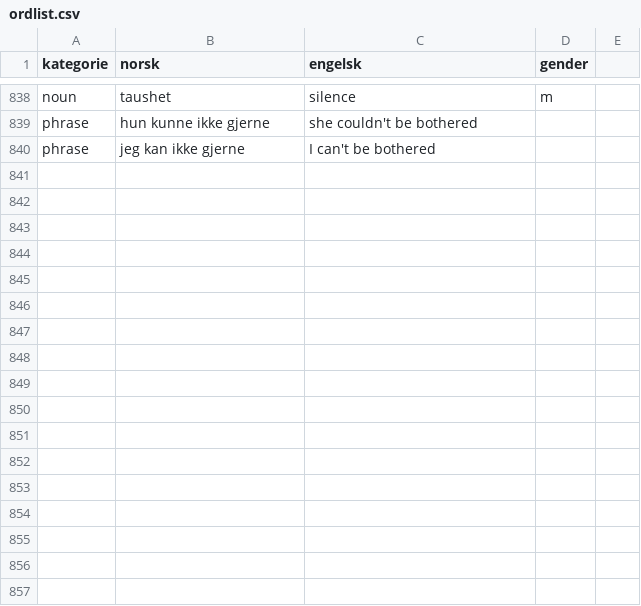
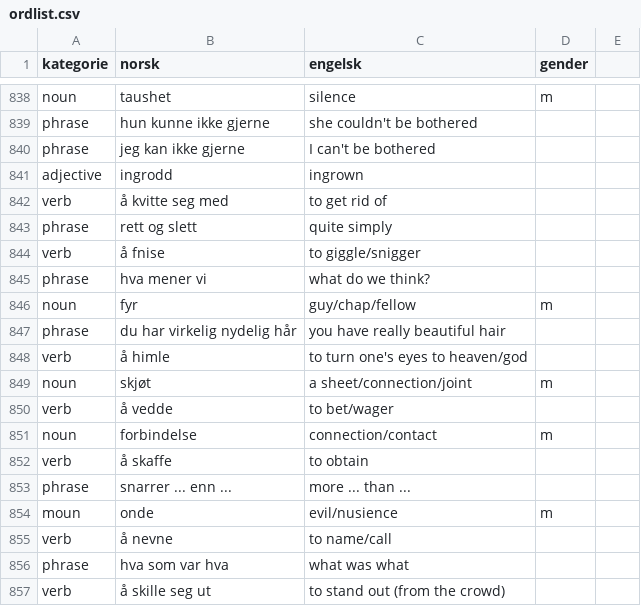
Before and after one commit to dfbr/dfbr.github.io, a CSV file: ordlist.csv, drawn as a sheet; only a part is shown, gaps mark what is left out.

Commit message:
New words

```diff
--- a/ordlist.csv
+++ b/ordlist.csv
@@ -840 +840,18 @@ phrase,hun kunne ikke gjerne,she couldn't be bothered,
 phrase,jeg kan ikke gjerne,I can't be bothered,
+adjective,ingrodd,ingrown,
+verb,å kvitte seg med,to get rid of,
+phrase,rett og slett,quite simply,
+verb,å fnise,to giggle/snigger,
+phrase,hva mener vi,what do we think?,
+noun,fyr,guy/chap/fellow,m
+phrase,du har virkelig nydelig hår,you have really beautiful hair,
+verb,å himle,to turn one's eyes to heaven/god,
+noun,skjøt,a sheet/connection/joint,m
+verb,å vedde,to bet/wager,
+noun,forbindelse,connection/contact,m
+verb,å skaffe,to obtain,
+phrase,snarrer ... enn ...,more ... than ...,
+moun,onde,evil/nusience,m
+verb,å nevne,to name/call,
+phrase,hva som var hva,what was what,
+verb,å skille seg ut,to stand out (from the crowd),
```
